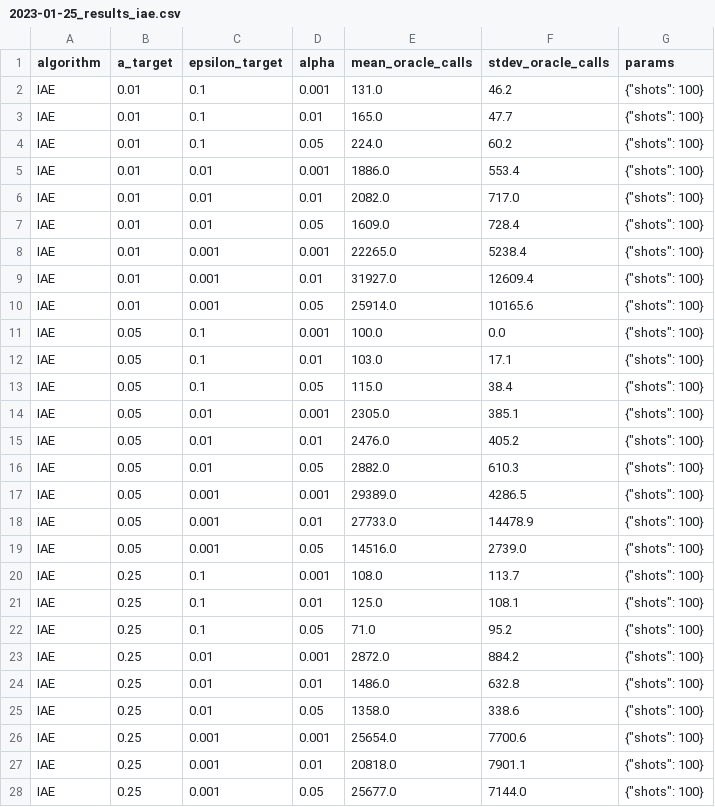
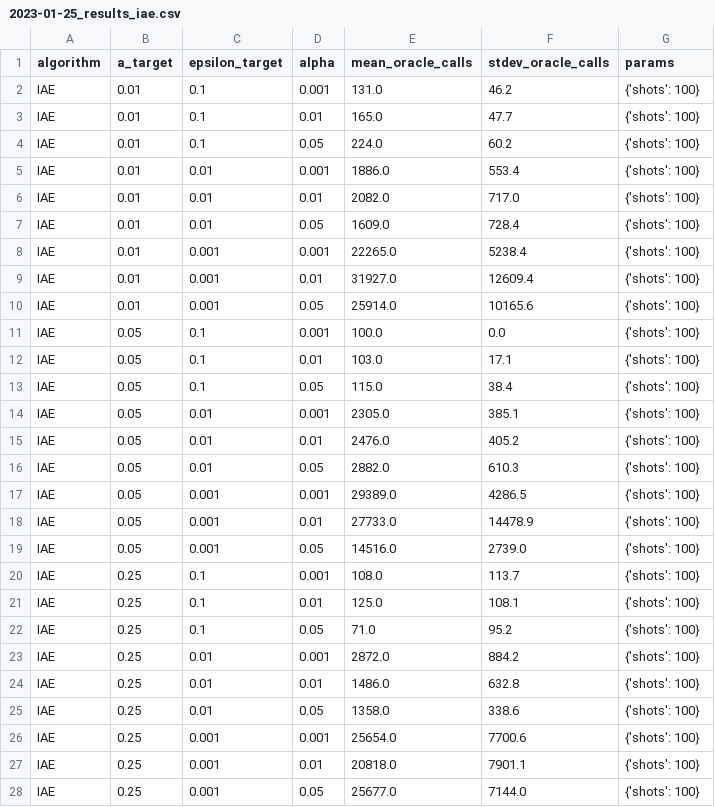
Before and after one commit to qiskit-community/quantum-algorithms-benchmarks, a CSV file: simulation/algorithms/results/2023-01-25_results_iae.csv, drawn as a sheet; only a part is shown; the diff covers the shown part only.

Commit message:
Update 2023-01-25_results_iae.csv

```diff
--- a/simulation/algorithms/results/2023-01-25_results_iae.csv
+++ b/simulation/algorithms/results/2023-01-25_results_iae.csv
@@ -1,28 +1,28 @@
 algorithm,a_target,epsilon_target,alpha,mean_oracle_calls,stdev_oracle_calls,params
-IAE,0.01,0.1,0.001,131.0,46.2,{"shots": 100}
-IAE,0.01,0.1,0.01,165.0,47.7,{"shots": 100}
-IAE,0.01,0.1,0.05,224.0,60.2,{"shots": 100}
-IAE,0.01,0.01,0.001,1886.0,553.4,{"shots": 100}
-IAE,0.01,0.01,0.01,2082.0,717.0,{"shots": 100}
-IAE,0.01,0.01,0.05,1609.0,728.4,{"shots": 100}
-IAE,0.01,0.001,0.001,22265.0,5238.4,{"shots": 100}
-IAE,0.01,0.001,0.01,31927.0,12609.4,{"shots": 100}
-IAE,0.01,0.001,0.05,25914.0,10165.6,{"shots": 100}
-IAE,0.05,0.1,0.001,100.0,0.0,{"shots": 100}
-IAE,0.05,0.1,0.01,103.0,17.1,{"shots": 100}
-IAE,0.05,0.1,0.05,115.0,38.4,{"shots": 100}
-IAE,0.05,0.01,0.001,2305.0,385.1,{"shots": 100}
-IAE,0.05,0.01,0.01,2476.0,405.2,{"shots": 100}
-IAE,0.05,0.01,0.05,2882.0,610.3,{"shots": 100}
-IAE,0.05,0.001,0.001,29389.0,4286.5,{"shots": 100}
-IAE,0.05,0.001,0.01,27733.0,14478.9,{"shots": 100}
-IAE,0.05,0.001,0.05,14516.0,2739.0,{"shots": 100}
-IAE,0.25,0.1,0.001,108.0,113.7,{"shots": 100}
-IAE,0.25,0.1,0.01,125.0,108.1,{"shots": 100}
-IAE,0.25,0.1,0.05,71.0,95.2,{"shots": 100}
-IAE,0.25,0.01,0.001,2872.0,884.2,{"shots": 100}
-IAE,0.25,0.01,0.01,1486.0,632.8,{"shots": 100}
-IAE,0.25,0.01,0.05,1358.0,338.6,{"shots": 100}
-IAE,0.25,0.001,0.001,25654.0,7700.6,{"shots": 100}
-IAE,0.25,0.001,0.01,20818.0,7901.1,{"shots": 100}
-IAE,0.25,0.001,0.05,25677.0,7144.0,{"shots": 100}
+IAE,0.01,0.1,0.001,131.0,46.2,{'shots': 100}
+IAE,0.01,0.1,0.01,165.0,47.7,{'shots': 100}
+IAE,0.01,0.1,0.05,224.0,60.2,{'shots': 100}
+IAE,0.01,0.01,0.001,1886.0,553.4,{'shots': 100}
+IAE,0.01,0.01,0.01,2082.0,717.0,{'shots': 100}
+IAE,0.01,0.01,0.05,1609.0,728.4,{'shots': 100}
+IAE,0.01,0.001,0.001,22265.0,5238.4,{'shots': 100}
+IAE,0.01,0.001,0.01,31927.0,12609.4,{'shots': 100}
+IAE,0.01,0.001,0.05,25914.0,10165.6,{'shots': 100}
+IAE,0.05,0.1,0.001,100.0,0.0,{'shots': 100}
+IAE,0.05,0.1,0.01,103.0,17.1,{'shots': 100}
+IAE,0.05,0.1,0.05,115.0,38.4,{'shots': 100}
+IAE,0.05,0.01,0.001,2305.0,385.1,{'shots': 100}
+IAE,0.05,0.01,0.01,2476.0,405.2,{'shots': 100}
+IAE,0.05,0.01,0.05,2882.0,610.3,{'shots': 100}
+IAE,0.05,0.001,0.001,29389.0,4286.5,{'shots': 100}
+IAE,0.05,0.001,0.01,27733.0,14478.9,{'shots': 100}
+IAE,0.05,0.001,0.05,14516.0,2739.0,{'shots': 100}
+IAE,0.25,0.1,0.001,108.0,113.7,{'shots': 100}
+IAE,0.25,0.1,0.01,125.0,108.1,{'shots': 100}
+IAE,0.25,0.1,0.05,71.0,95.2,{'shots': 100}
+IAE,0.25,0.01,0.001,2872.0,884.2,{'shots': 100}
+IAE,0.25,0.01,0.01,1486.0,632.8,{'shots': 100}
+IAE,0.25,0.01,0.05,1358.0,338.6,{'shots': 100}
+IAE,0.25,0.001,0.001,25654.0,7700.6,{'shots': 100}
+IAE,0.25,0.001,0.01,20818.0,7901.1,{'shots': 100}
+IAE,0.25,0.001,0.05,25677.0,7144.0,{'shots': 100}
```
Also changed, not shown: 36 edited cells elsewhere in this file.
